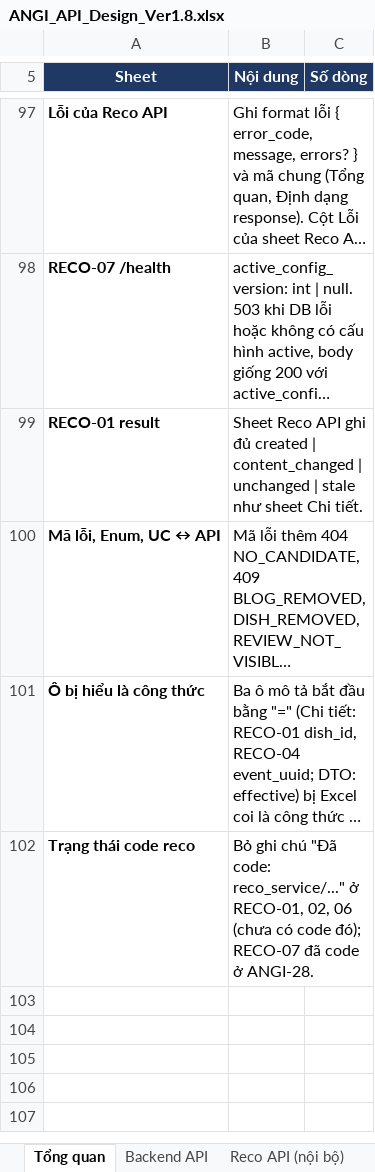
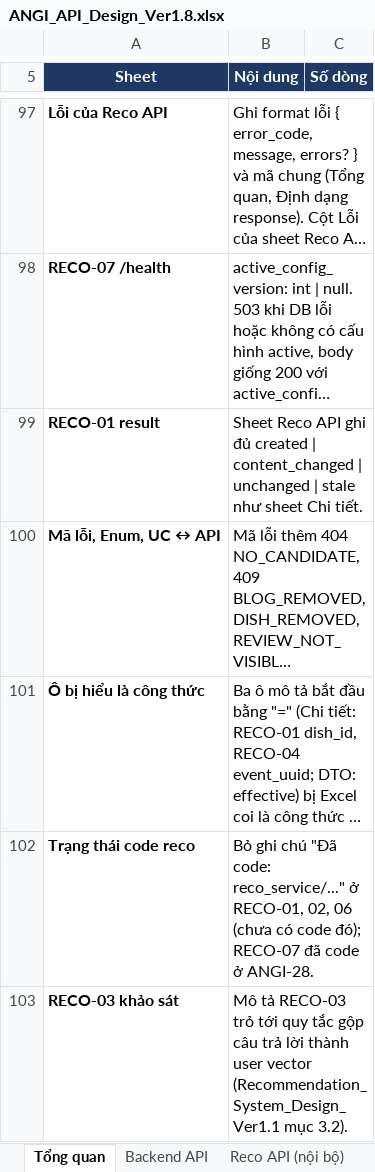
Before and after one commit to predtn/angi-backend, an Excel workbook: .docs/ANGI_API_Design_Ver1.8.xlsx, sheet Tổng quan, drawn as a sheet; only a part is shown, gaps mark what is left out; long unchanged cells end in …; values as stored, in another font and other column widths than the file's, no borders; the diff names each change by its address in the sheet, - before the commit and + after, or states it on an @@ line.

```diff
--- a/.docs/ANGI_API_Design_Ver1.8.xlsx (sheet Tổng quan)
+++ b/.docs/ANGI_API_Design_Ver1.8.xlsx (sheet Tổng quan)
+row 103: RECO-03 khảo sát | Mô tả RECO-03 trỏ tới quy tắc gộp câu trả lời thành user vector (Recommendation_System_Design_Ver1.1 mục 3.2).
```
Also changed, not shown: sheet Reco API (nội bộ).
